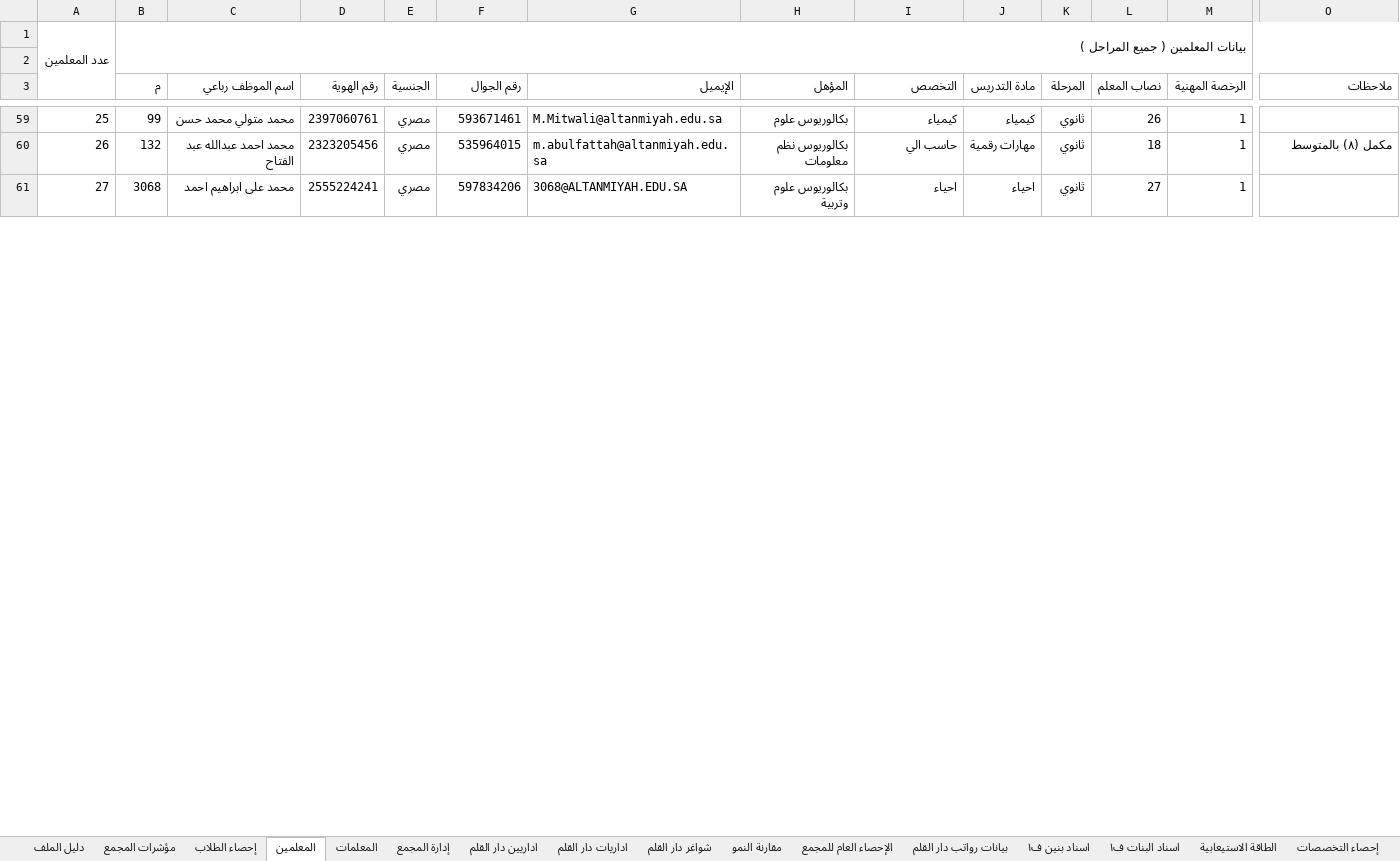
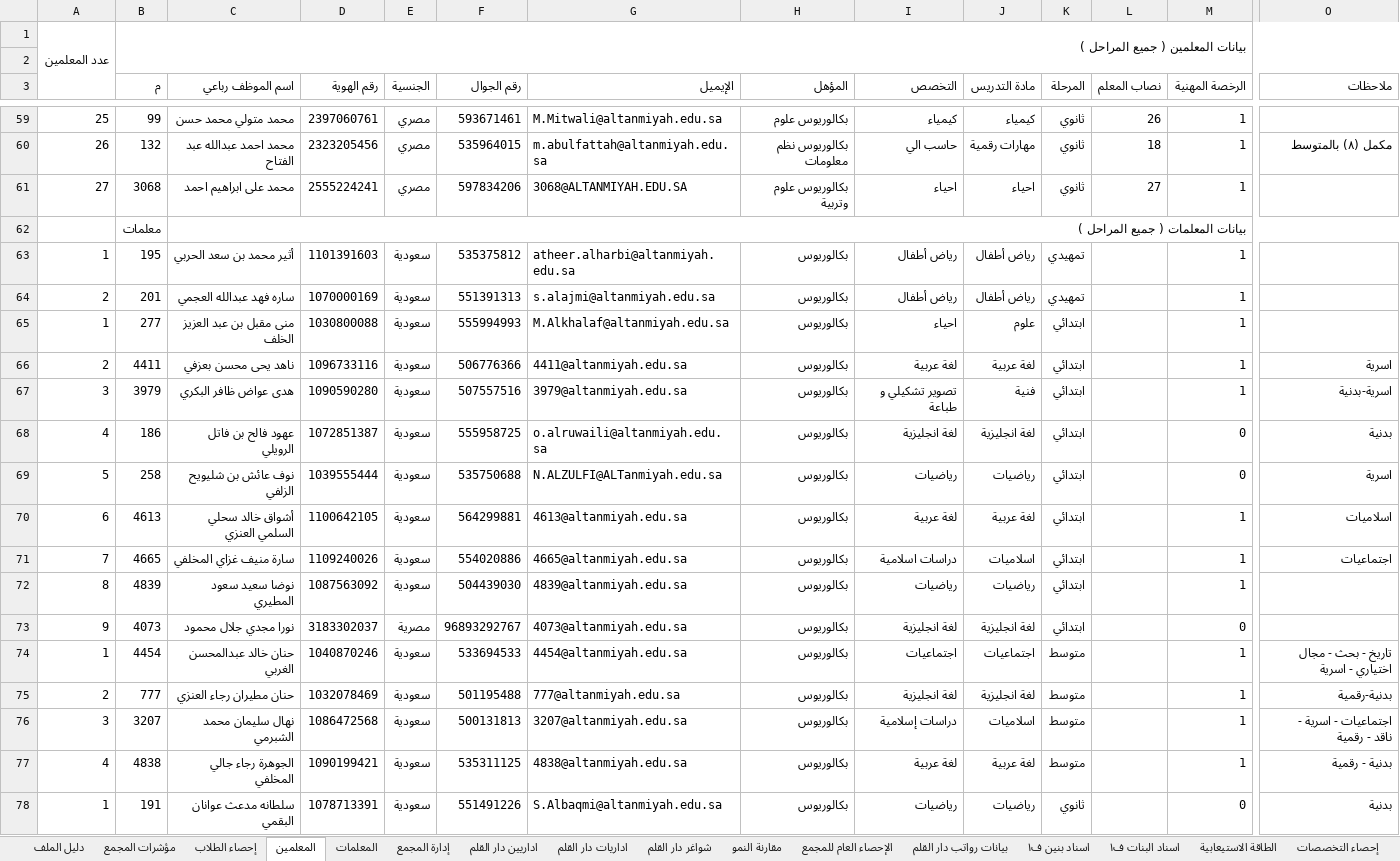
Before and after one commit to shemo6870/Xcelo, an Excel workbook: public/data.xlsx, sheet المعلمين, drawn as a sheet; only a part is shown, gaps mark what is left out; values as stored, in another font and other column widths than the file's, no cell formats; charts and pictures not drawn; rows hold the shown columns only; the diff covers the shown part only; the diff names each change by its address in the sheet, - before the commit and + after, or states it on an @@ line.

```diff
--- a/public/data.xlsx (sheet المعلمين)
+++ b/public/data.xlsx (sheet المعلمين)
+row 62:  | معلمات | بيانات المعلمات ( جميع المراحل )
+row 63: 1 | 195 | أثير محمد بن سعد الحربي | 1101391603 | سعودية | 535375812 | atheer.alharbi@altanmiyah.edu.sa | بكالوريوس | رياض أطفال | رياض أطفال | تمهيدي |  | 1
+row 64: 2 | 201 | ساره فهد عبدالله العجمي | 1070000169 | سعودية | 551391313 | s.alajmi@altanmiyah.edu.sa | بكالوريوس | رياض أطفال | رياض أطفال | تمهيدي |  | 1
+row 65: 1 | 277 | منى مقبل بن عبد العزيز الخلف | 1030800088 | سعودية | 555994993 | M.Alkhalaf@altanmiyah.edu.sa | بكالوريوس | احياء | علوم | ابتدائي |  | 1
+row 66: 2 | 4411 | ناهد يحى محسن بعزفي | 1096733116 | سعودية | 506776366 | 4411@altanmiyah.edu.sa | بكالوريوس | لغة عربية | لغة عربية | ابتدائي |  | 1 | اسرية
+row 67: 3 | 3979 | هدى عواض ظافر البكري | 1090590280 | سعودية | 507557516 | 3979@altanmiyah.edu.sa | بكالوريوس | تصوير تشكيلي و طباعة | فنية | ابتدائي |  | 1 | اسرية-بدنية
+row 68: 4 | 186 | عهود فالح بن فاتل الرويلي | 1072851387 | سعودية | 555958725 | o.alruwaili@altanmiyah.edu.sa | بكالوريوس | لغة انجليزية | لغة انجليزية | ابتدائي |  | 0 | بدنية
+row 69: 5 | 258 | نوف عائش بن شليويح الزلفي | 1039555444 | سعودية | 535750688 | N.ALZULFI@ALTanmiyah.edu.sa | بكالوريوس | رياضيات | رياضيات | ابتدائي |  | 0 | اسرية
+row 70: 6 | 4613 | أشواق خالد سحلي السلمي العنزي | 1100642105 | سعودية | 564299881 | 4613@altanmiyah.edu.sa | بكالوريوس | لغة عربية | لغة عربية | ابتدائي |  | 1 | اسلاميات
+row 71: 7 | 4665 | سارة منيف غزاي المخلفي | 1109240026 | سعودية | 554020886 | 4665@altanmiyah.edu.sa | بكالوريوس | دراسات اسلامية | اسلاميات | ابتدائي |  | 1 | اجتماعيات
+row 72: 8 | 4839 | نوضا سعيد سعود المطيري | 1087563092 | سعودية | 504439030 | 4839@altanmiyah.edu.sa | بكالوريوس | رياضيات | رياضيات | ابتدائي |  | 1
+row 73: 9 | 4073 | نورا مجدي جلال محمود | 3183302037 | مصرية | 96893292767 | 4073@altanmiyah.edu.sa | بكالوريوس | لغة انجليزية | لغة انجليزية | ابتدائي |  | 0
+row 74: 1 | 4454 | حنان خالد عبدالمحسن الغربي | 1040870246 | سعودية | 533694533 | 4454@altanmiyah.edu.sa | بكالوريوس | اجتماعيات | اجتماعيات | متوسط |  | 1 | تاريخ - بحث - مجال اختياري - اسرية
+row 75: 2 | 777 | حنان مطيران رجاء العنزي | 1032078469 | سعودية | 501195488 | 777@altanmiyah.edu.sa | بكالوريوس | لغة انجليزية | لغة انجليزية | متوسط |  | 1 | بدنية-رقمية
+row 76: 3 | 3207 | نهال سليمان محمد الشبرمي | 1086472568 | سعودية | 500131813 | 3207@altanmiyah.edu.sa | بكالوريوس | دراسات إسلامية | اسلاميات | متوسط |  | 1 | اجتماعيات - اسرية - ناقد - رقمية
+row 77: 4 | 4838 | الجوهرة رجاء جالي المخلفي | 1090199421 | سعودية | 535311125 | 4838@altanmiyah.edu.sa | بكالوريوس | لغة عربية | لغة عربية | متوسط |  | 1 | بدنية - رقمية
+row 78: 1 | 191 | سلطانه مدعث عوانان البقمي | 1078713391 | سعودية | 551491226 | S.Albaqmi@altanmiyah.edu.sa | بكالوريوس | رياضيات | رياضيات | ثانوي |  | 0 | بدنية
```
Also changed, not shown: 17 added rows elsewhere in this sheet, sheet بيانات رواتب دار القلم, sheet اسناد بنين ف١, sheet اداريات دار القلم, sheet اسناد البنات ف١, sheet شواغر دار القلم, sheet القدرات والتحصيلي, 13 more sheets, cell formats, formulas that keep their value, charts or pictures, 1 other file.
